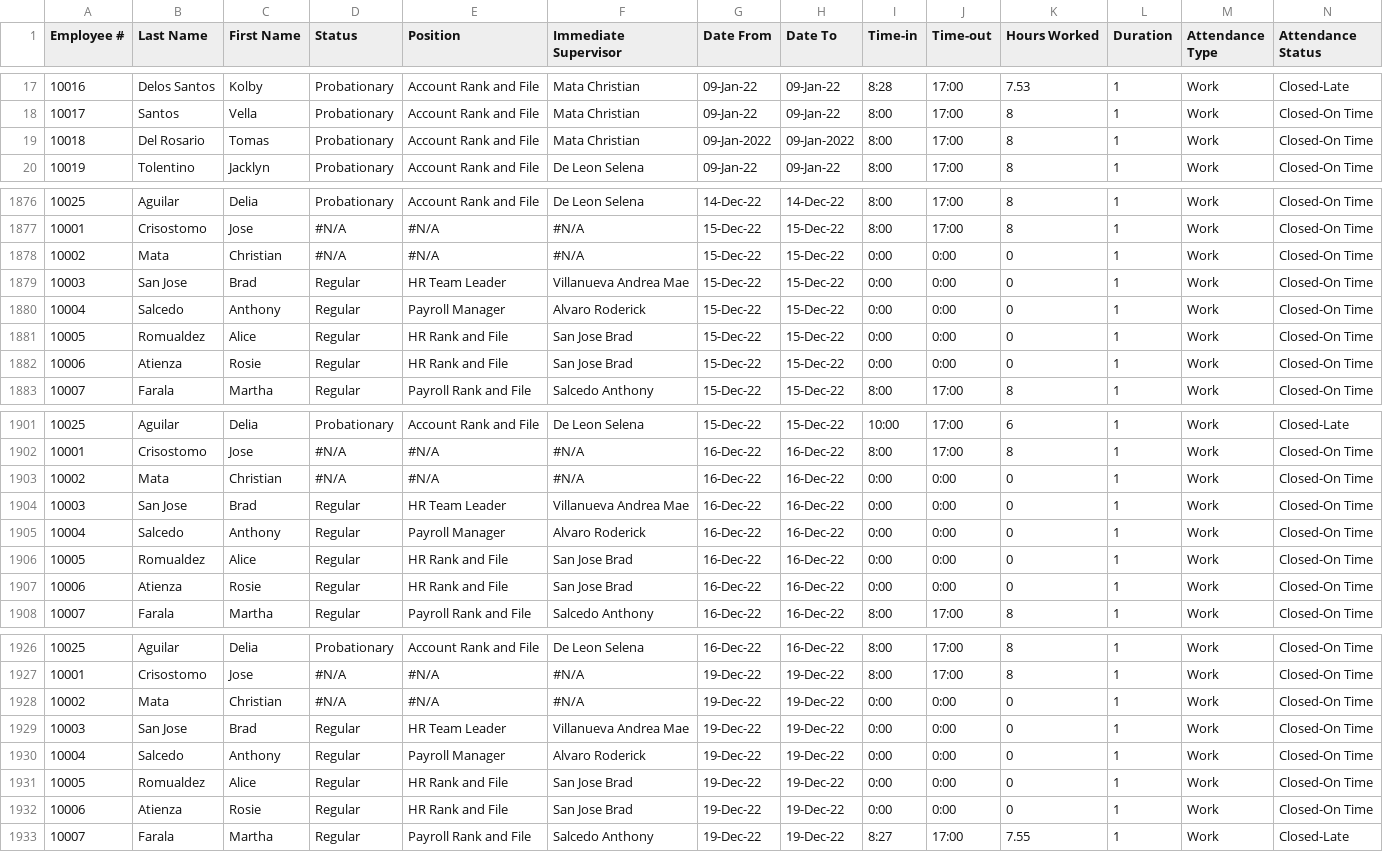
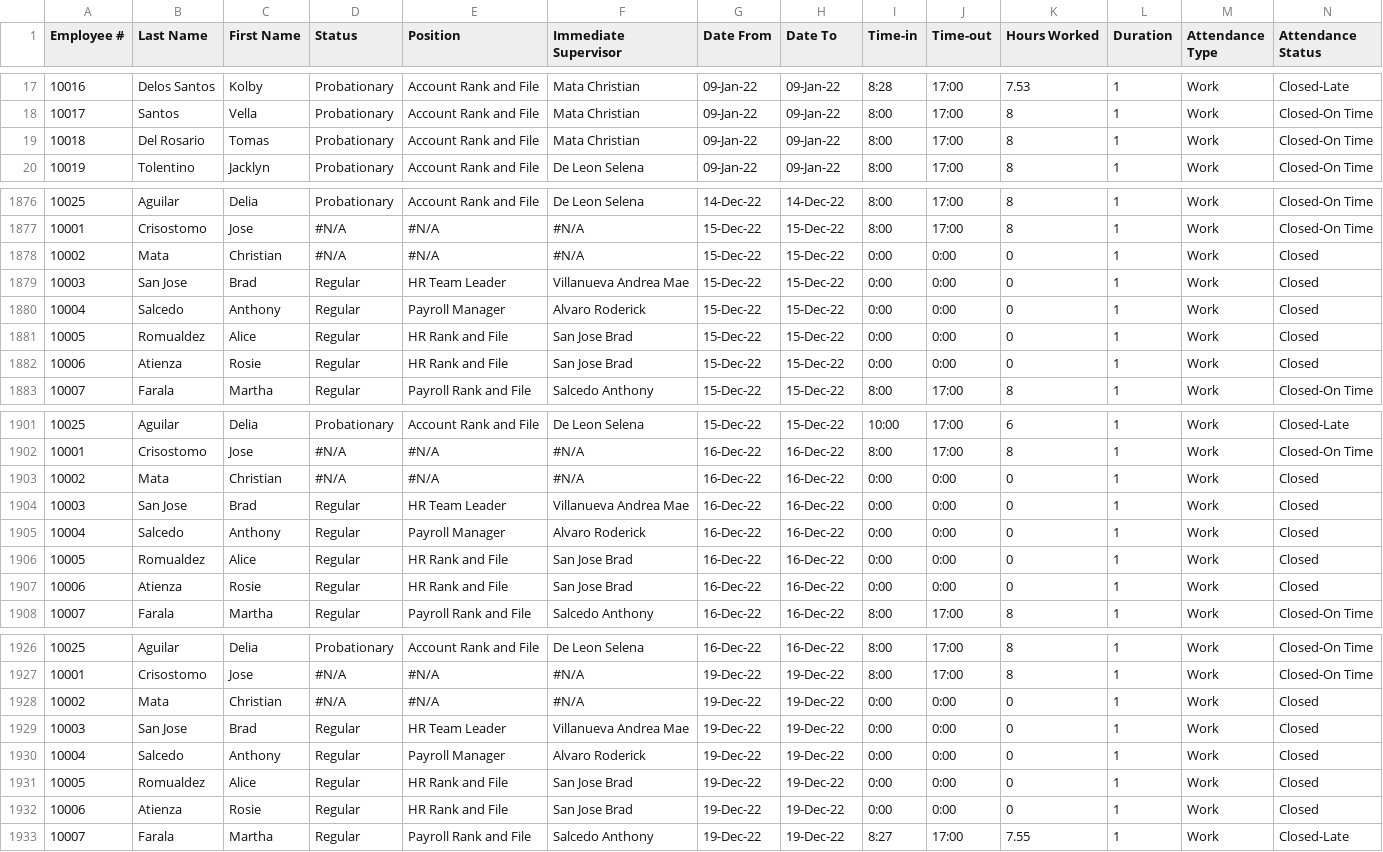
Before and after one commit to jferrer2023/MotorPH2_v3_MO-IT103_S1101_G5, a CSV file: src/motorph2_v3/MotorPH Attendance Details.csv, drawn as a sheet; only a part is shown, gaps mark what is left out; the diff covers the shown part only.

```diff
--- a/src/motorph2_v3/MotorPH Attendance Details.csv
+++ b/src/motorph2_v3/MotorPH Attendance Details.csv
@@ -18,3 +18,3 @@ Employee #,Last Name,First Name,Status,Position,Immediate Supervisor,Date From,D
 10017,Santos,Vella,Probationary,Account Rank and File,Mata Christian,09-Jan-22,09-Jan-22,8:00,17:00,8,1,Work,Closed-On Time
-10018,Del Rosario,Tomas,Probationary,Account Rank and File,Mata Christian,09-Jan-2022,09-Jan-2022,8:00,17:00,8,1,Work,Closed-On Time
+10018,Del Rosario,Tomas,Probationary,Account Rank and File,Mata Christian,09-Jan-22,09-Jan-22,8:00,17:00,8,1,Work,Closed-On Time
 10019,Tolentino,Jacklyn,Probationary,Account Rank and File,De Leon Selena,09-Jan-22,09-Jan-22,8:00,17:00,8,1,Work,Closed-On Time
@@ -1877,7 +1877,7 @@ Employee #,Last Name,First Name,Status,Position,Immediate Supervisor,Date From,D
 10001,Crisostomo,Jose,#N/A,#N/A,#N/A,15-Dec-22,15-Dec-22,8:00,17:00,8,1,Work,Closed-On Time
-10002,Mata,Christian,#N/A,#N/A,#N/A,15-Dec-22,15-Dec-22,0:00,0:00,0,1,Work,Closed-On Time
-10003,San Jose,Brad,Regular,HR Team Leader,Villanueva Andrea Mae,15-Dec-22,15-Dec-22,0:00,0:00,0,1,Work,Closed-On Time
-10004,Salcedo,Anthony,Regular,Payroll Manager,Alvaro Roderick,15-Dec-22,15-Dec-22,0:00,0:00,0,1,Work,Closed-On Time
-10005,Romualdez,Alice,Regular,HR Rank and File,San Jose Brad,15-Dec-22,15-Dec-22,0:00,0:00,0,1,Work,Closed-On Time
-10006,Atienza,Rosie,Regular,HR Rank and File,San Jose Brad,15-Dec-22,15-Dec-22,0:00,0:00,0,1,Work,Closed-On Time
+10002,Mata,Christian,#N/A,#N/A,#N/A,15-Dec-22,15-Dec-22,0:00,0:00,0,1,Work,Closed
+10003,San Jose,Brad,Regular,HR Team Leader,Villanueva Andrea Mae,15-Dec-22,15-Dec-22,0:00,0:00,0,1,Work,Closed
+10004,Salcedo,Anthony,Regular,Payroll Manager,Alvaro Roderick,15-Dec-22,15-Dec-22,0:00,0:00,0,1,Work,Closed
+10005,Romualdez,Alice,Regular,HR Rank and File,San Jose Brad,15-Dec-22,15-Dec-22,0:00,0:00,0,1,Work,Closed
+10006,Atienza,Rosie,Regular,HR Rank and File,San Jose Brad,15-Dec-22,15-Dec-22,0:00,0:00,0,1,Work,Closed
 10007,Farala,Martha,Regular,Payroll Rank and File,Salcedo Anthony,15-Dec-22,15-Dec-22,8:00,17:00,8,1,Work,Closed-On Time
@@ -1902,7 +1902,7 @@ Employee #,Last Name,First Name,Status,Position,Immediate Supervisor,Date From,D
 10001,Crisostomo,Jose,#N/A,#N/A,#N/A,16-Dec-22,16-Dec-22,8:00,17:00,8,1,Work,Closed-On Time
-10002,Mata,Christian,#N/A,#N/A,#N/A,16-Dec-22,16-Dec-22,0:00,0:00,0,1,Work,Closed-On Time
-10003,San Jose,Brad,Regular,HR Team Leader,Villanueva Andrea Mae,16-Dec-22,16-Dec-22,0:00,0:00,0,1,Work,Closed-On Time
-10004,Salcedo,Anthony,Regular,Payroll Manager,Alvaro Roderick,16-Dec-22,16-Dec-22,0:00,0:00,0,1,Work,Closed-On Time
-10005,Romualdez,Alice,Regular,HR Rank and File,San Jose Brad,16-Dec-22,16-Dec-22,0:00,0:00,0,1,Work,Closed-On Time
-10006,Atienza,Rosie,Regular,HR Rank and File,San Jose Brad,16-Dec-22,16-Dec-22,0:00,0:00,0,1,Work,Closed-On Time
+10002,Mata,Christian,#N/A,#N/A,#N/A,16-Dec-22,16-Dec-22,0:00,0:00,0,1,Work,Closed
+10003,San Jose,Brad,Regular,HR Team Leader,Villanueva Andrea Mae,16-Dec-22,16-Dec-22,0:00,0:00,0,1,Work,Closed
+10004,Salcedo,Anthony,Regular,Payroll Manager,Alvaro Roderick,16-Dec-22,16-Dec-22,0:00,0:00,0,1,Work,Closed
+10005,Romualdez,Alice,Regular,HR Rank and File,San Jose Brad,16-Dec-22,16-Dec-22,0:00,0:00,0,1,Work,Closed
+10006,Atienza,Rosie,Regular,HR Rank and File,San Jose Brad,16-Dec-22,16-Dec-22,0:00,0:00,0,1,Work,Closed
 10007,Farala,Martha,Regular,Payroll Rank and File,Salcedo Anthony,16-Dec-22,16-Dec-22,8:00,17:00,8,1,Work,Closed-On Time
@@ -1927,7 +1927,7 @@ Employee #,Last Name,First Name,Status,Position,Immediate Supervisor,Date From,D
 10001,Crisostomo,Jose,#N/A,#N/A,#N/A,19-Dec-22,19-Dec-22,8:00,17:00,8,1,Work,Closed-On Time
-10002,Mata,Christian,#N/A,#N/A,#N/A,19-Dec-22,19-Dec-22,0:00,0:00,0,1,Work,Closed-On Time
-10003,San Jose,Brad,Regular,HR Team Leader,Villanueva Andrea Mae,19-Dec-22,19-Dec-22,0:00,0:00,0,1,Work,Closed-On Time
-10004,Salcedo,Anthony,Regular,Payroll Manager,Alvaro Roderick,19-Dec-22,19-Dec-22,0:00,0:00,0,1,Work,Closed-On Time
-10005,Romualdez,Alice,Regular,HR Rank and File,San Jose Brad,19-Dec-22,19-Dec-22,0:00,0:00,0,1,Work,Closed-On Time
-10006,Atienza,Rosie,Regular,HR Rank and File,San Jose Brad,19-Dec-22,19-Dec-22,0:00,0:00,0,1,Work,Closed-On Time
+10002,Mata,Christian,#N/A,#N/A,#N/A,19-Dec-22,19-Dec-22,0:00,0:00,0,1,Work,Closed
+10003,San Jose,Brad,Regular,HR Team Leader,Villanueva Andrea Mae,19-Dec-22,19-Dec-22,0:00,0:00,0,1,Work,Closed
+10004,Salcedo,Anthony,Regular,Payroll Manager,Alvaro Roderick,19-Dec-22,19-Dec-22,0:00,0:00,0,1,Work,Closed
+10005,Romualdez,Alice,Regular,HR Rank and File,San Jose Brad,19-Dec-22,19-Dec-22,0:00,0:00,0,1,Work,Closed
+10006,Atienza,Rosie,Regular,HR Rank and File,San Jose Brad,19-Dec-22,19-Dec-22,0:00,0:00,0,1,Work,Closed
 10007,Farala,Martha,Regular,Payroll Rank and File,Salcedo Anthony,19-Dec-22,19-Dec-22,8:27,17:00,7.55,1,Work,Closed-Late
```
Also changed, not shown: 157 edited cells elsewhere in this file, 8 other files.
